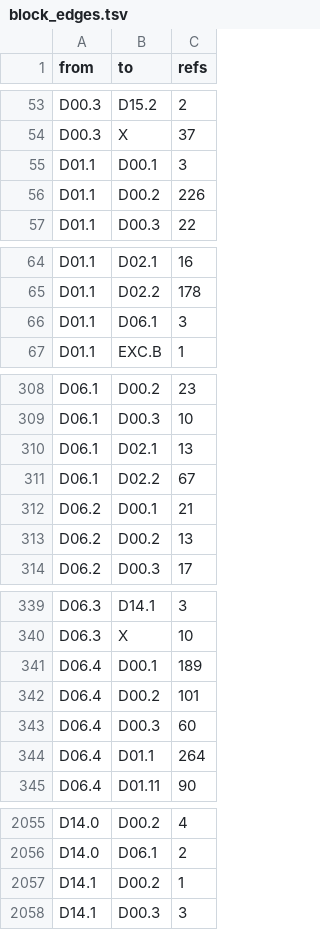
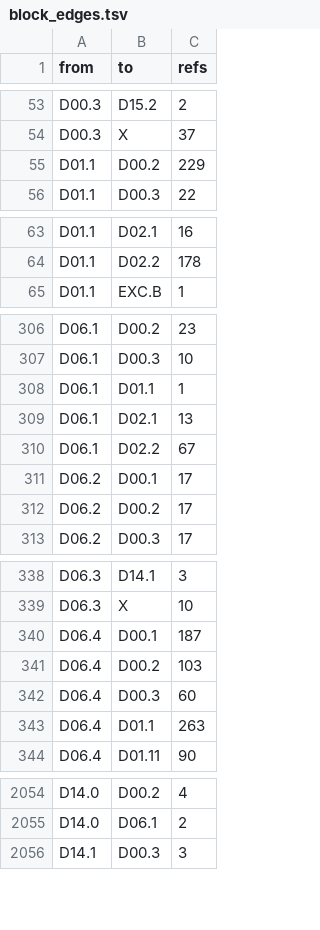
Before and after one commit to dulao5/tidb-rs-tracker, a TSV file: data/block_edges.tsv, drawn as a sheet; only a part is shown, gaps mark what is left out; the diff covers the shown part only.

```diff
--- a/data/block_edges.tsv
+++ b/data/block_edges.tsv
@@ -54,4 +54,3 @@ D00.3	D15.2	2
 D00.3	X	37
-D01.1	D00.1	3
-D01.1	D00.2	226
+D01.1	D00.2	229
 D01.1	D00.3	22
@@ -65,3 +64,2 @@ D01.1	D02.1	16
 D01.1	D02.2	178
-D01.1	D06.1	3
 D01.1	EXC.B	1
@@ -309,6 +307,7 @@ D06.1	D00.2	23
 D06.1	D00.3	10
+D06.1	D01.1	1
 D06.1	D02.1	13
 D06.1	D02.2	67
-D06.2	D00.1	21
-D06.2	D00.2	13
+D06.2	D00.1	17
+D06.2	D00.2	17
 D06.2	D00.3	17
@@ -340,6 +339,6 @@ D06.3	D14.1	3
 D06.3	X	10
-D06.4	D00.1	189
-D06.4	D00.2	101
+D06.4	D00.1	187
+D06.4	D00.2	103
 D06.4	D00.3	60
-D06.4	D01.1	264
+D06.4	D01.1	263
 D06.4	D01.11	90
@@ -2056,3 +2055,2 @@ D14.0	D00.2	4
 D14.0	D06.1	2
-D14.1	D00.2	1
 D14.1	D00.3	3
```
Also changed, not shown: 20 edited cells elsewhere in this file, 2 other files.
